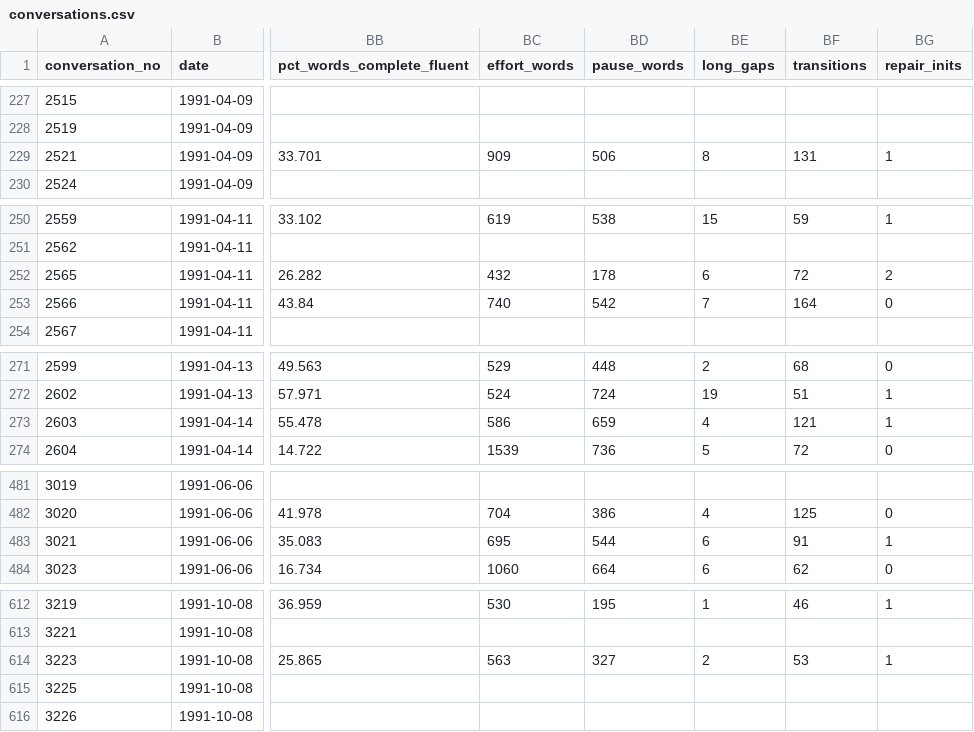
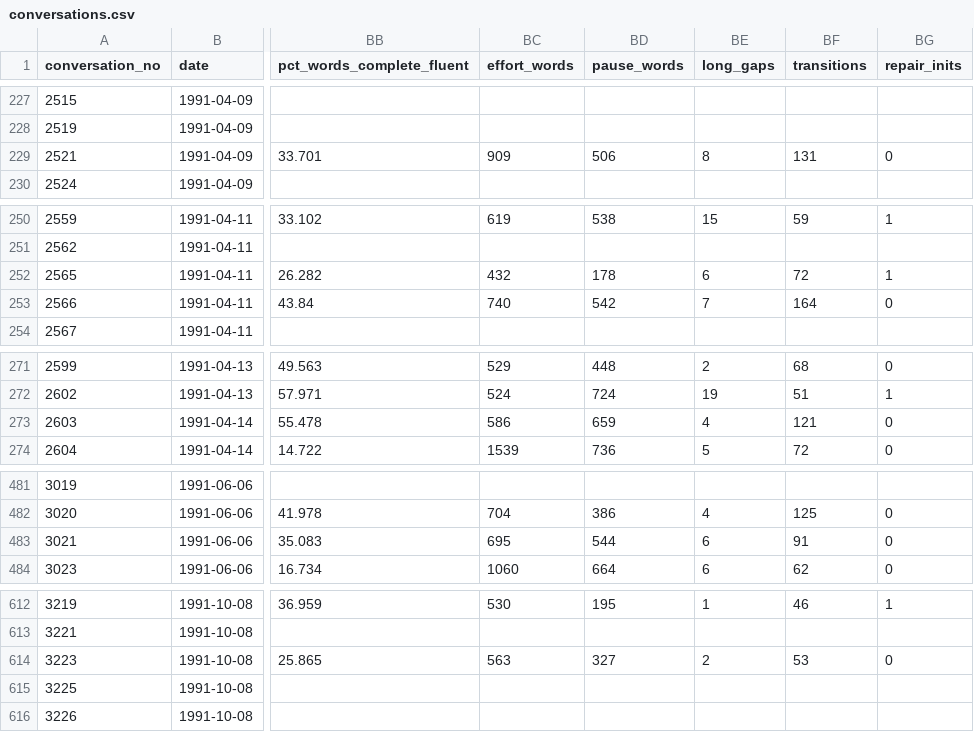
Before and after one commit to edit-nameRedacted/SDA-Disfluencies-Visualization, a CSV file: site/conversations.csv, drawn as a sheet; only a part is shown, gaps mark what is left out; the diff covers the shown part only; the diff names each change by its address in the sheet, - before the commit and + after, or states it on an @@ line.

```diff
--- a/site/conversations.csv
+++ b/site/conversations.csv
-BG229 (repair_inits): 1
+BG229 (repair_inits): 0
-BG252 (repair_inits): 2
+BG252 (repair_inits): 1
-BG273 (repair_inits): 1
+BG273 (repair_inits): 0
-BG483 (repair_inits): 1
+BG483 (repair_inits): 0
-BG614 (repair_inits): 1
+BG614 (repair_inits): 0
```
Also changed, not shown: 10 edited cells elsewhere in this file, process/repair/repair_initiations.csv, 17 other files.
